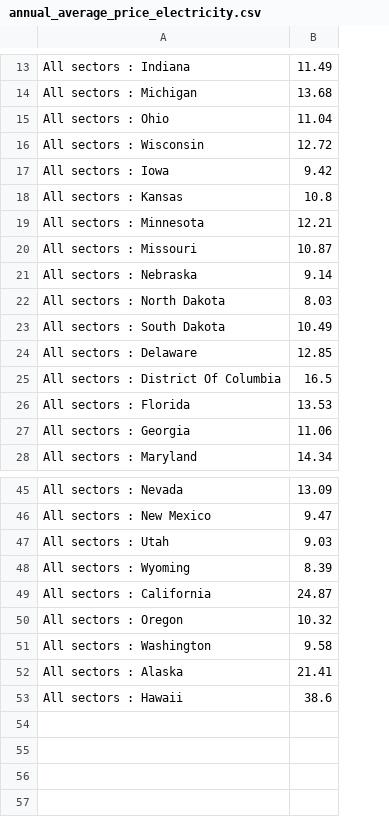
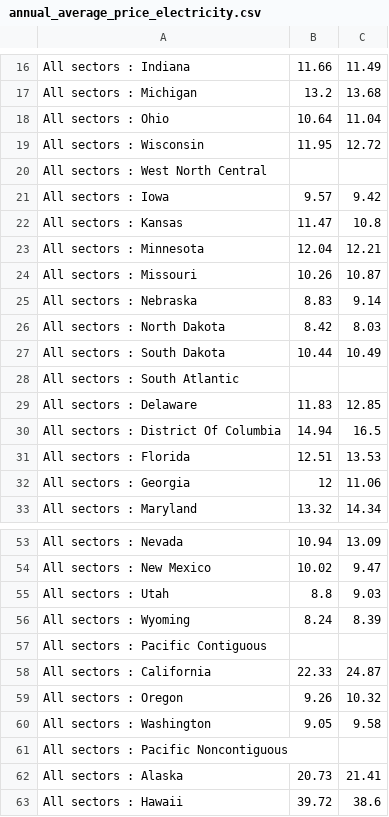
Before and after one commit to can-karakoc/data102-final-proj, a CSV file: datasets/annual_average_price_electricity.csv, drawn as a sheet; only a part is shown, gaps mark what is left out; the diff covers the shown part only; the diff names each change by its address in the sheet, - before the commit and + after, or states it on an @@ line.

```diff
--- a/datasets/annual_average_price_electricity.csv
+++ b/datasets/annual_average_price_electricity.csv
+column B, rows 16-19: 11.66 | 13.2 | 10.64 | 11.95; rows 21-27: 9.57 | 11.47 | 12.04 | 10.26 | 8.83 | 8.42 | 10.44; rows 29-33: 11.83 | 14.94 | 12.51 | 12 | 13.32; rows 53-56: 10.94 | 10.02 | 8.8 | 8.24; rows 58-60: 22.33 | 9.26 | 9.05; rows 62-63: 20.73 | 39.72
+row 20: All sectors : West North Central
+row 28: All sectors : South Atlantic
+row 57: All sectors : Pacific Contiguous
+row 61: All sectors : Pacific Noncontiguous
```
Also changed, not shown: 7 added rows and 1 removed row elsewhere in this file, 8 other files.
